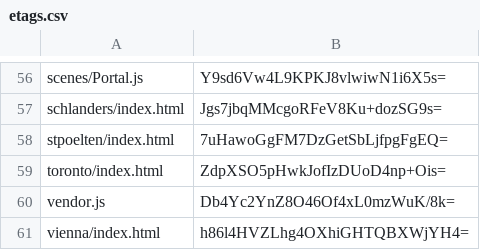
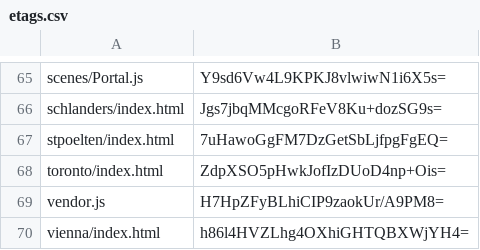
Before and after one commit to artificialmuseum/artificialmuseum.com, a CSV file: docs/etags.csv, drawn as a sheet; only a part is shown, gaps mark what is left out; the diff covers the shown part only.

```diff
--- a/docs/etags.csv
+++ b/docs/etags.csv
@@ -59,3 +68,3 @@ stpoelten/index.html,7uHawoGgFM7DzGetSbLjfpgFgEQ=
 toronto/index.html,ZdpXSO5pHwkJofIzDUoD4np+Ois=
-vendor.js,Db4Yc2YnZ8O46Of4xL0mzWuK/8k=
+vendor.js,H7HpZFyBLhiCIP9zaokUr/A9PM8=
 vienna/index.html,h86l4HVZLhg4OXhiGHTQBXWjYH4=
```
Also changed, not shown: 10 added rows, 1 removed row and 4 edited cells elsewhere in this file, 31 other files.
